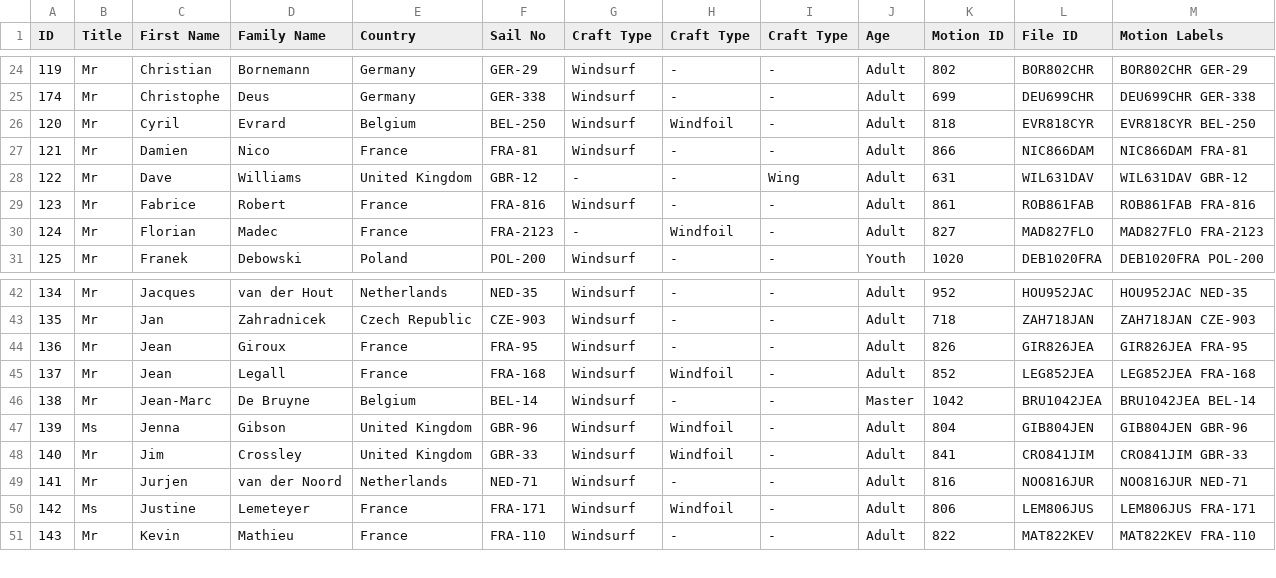
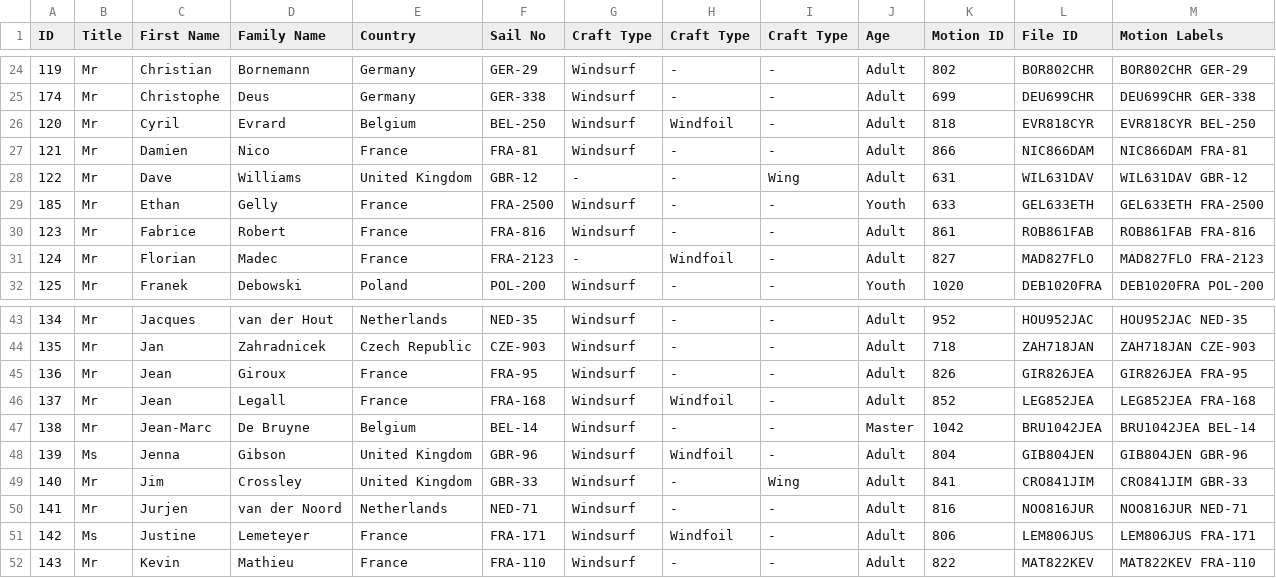
Before and after one commit to Logiqx/wst-results, a TSV file: events/2026/config/entries.tsv, drawn as a sheet; only a part is shown, gaps mark what is left out.

```diff
--- a/events/2026/config/entries.tsv
+++ b/events/2026/config/entries.tsv
@@ -28,2 +28,3 @@ ID	Title	First Name	Family Name	Country	Sail No	Craft Type	Craft Type	Craft Type
 122	Mr	Dave	Williams	United Kingdom	GBR-12	-	-	Wing	Adult	631	WIL631DAV	WIL631DAV      GBR-12
+185	Mr	Ethan	Gelly	France	FRA-2500	Windsurf	-	-	Youth	633	GEL633ETH	GEL633ETH      FRA-2500
 123	Mr	Fabrice	Robert	France	FRA-816	Windsurf	-	-	Adult	861	ROB861FAB	ROB861FAB      FRA-816
@@ -47,3 +48,3 @@ ID	Title	First Name	Family Name	Country	Sail No	Craft Type	Craft Type	Craft Type
 139	Ms	Jenna	Gibson	United Kingdom	GBR-96	Windsurf	Windfoil	-	Adult	804	GIB804JEN	GIB804JEN      GBR-96
-140	Mr	Jim	Crossley	United Kingdom	GBR-33	Windsurf	Windfoil	-	Adult	841	CRO841JIM	CRO841JIM      GBR-33
+140	Mr	Jim	Crossley	United Kingdom	GBR-33	Windsurf	-	Wing	Adult	841	CRO841JIM	CRO841JIM      GBR-33
 141	Mr	Jurjen	van der Noord	Netherlands	NED-71	Windsurf	-	-	Adult	816	NOO816JUR	NOO816JUR      NED-71
```
Also changed, not shown: events/2026/config/entrants.csv, events/2026/config/motions.csv, 2 other files.
